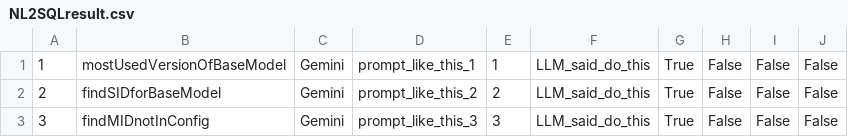
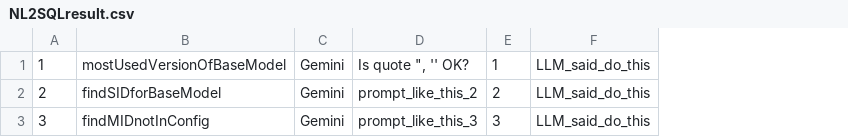
Before and after one commit to Yowleer/CS122A_Database_Project, a CSV file: NL2SQLresult.csv, drawn as a sheet; the diff names each change by its address in the sheet, - before the commit and + after, or states it on an @@ line.

Commit message:
Test CSV format

```diff
--- a/NL2SQLresult.csv
+++ b/NL2SQLresult.csv
-column G, rows 1-3: all True
-column H, rows 1-3: all False
-column I, rows 1-3: all False
-column J, rows 1-3: all False
-D1: prompt_like_this_1
+D1: Is quote ", '' OK?
```
